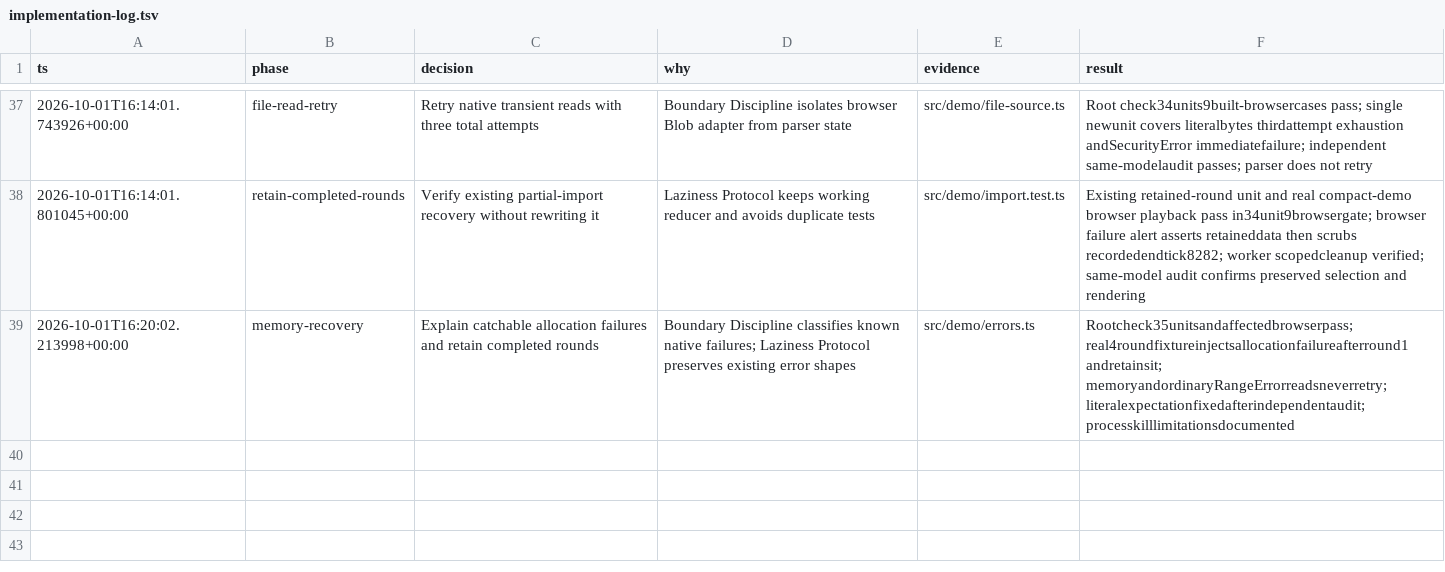
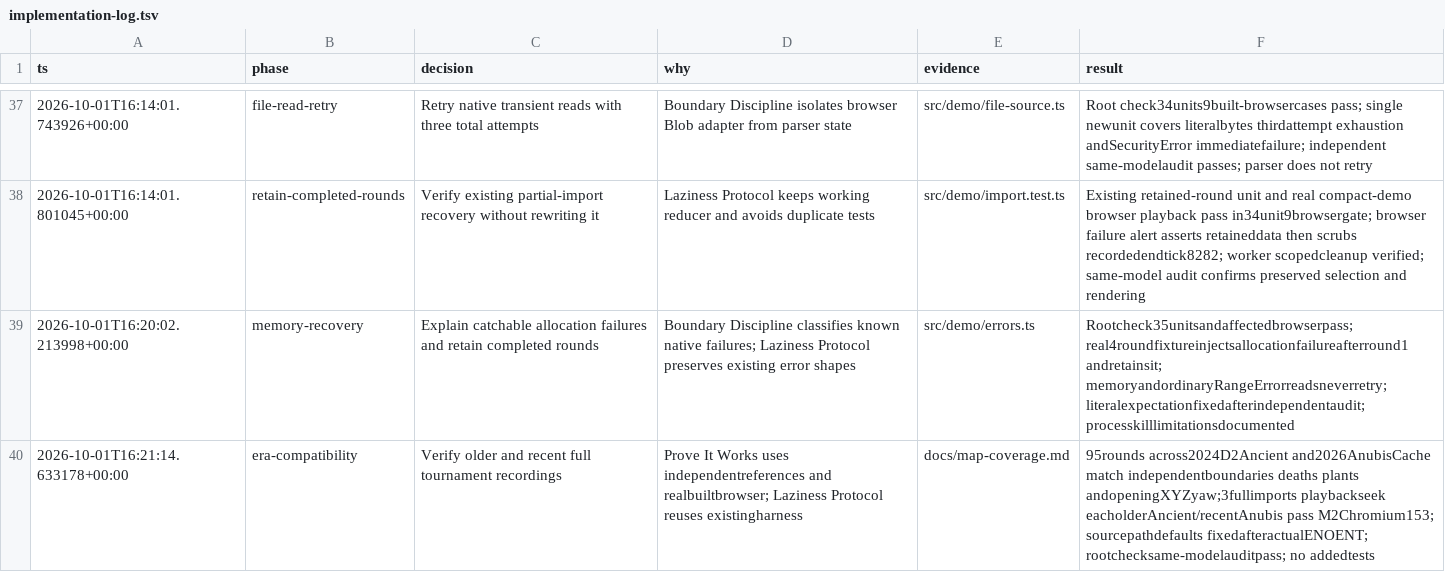
Before and after one commit to joshfootman/roundtable, a TSV file: docs/implementation-log.tsv, drawn as a sheet; only a part is shown, gaps mark what is left out; the diff names each change by its address in the sheet, - before the commit and + after, or states it on an @@ line.

Commit message:
Verify older and recent demo playback

```diff
--- a/docs/implementation-log.tsv
+++ b/docs/implementation-log.tsv
+row 40: 2026-10-01T16:21:14.633178+00:00 | era-compatibility | Verify older and recent full tournament recordings | Prove It Works uses independentreferences and realbuiltbrowser; Laziness Protocol reuses existingharness | docs/map-coverage.md | 95rounds across2024D2Ancient and2026AnubisCache match independentboundaries deaths plants andopeningXYZyaw;3fullimports playbackseek eacholderAncient/recentAnubis pass M2Chromium153; sourcepathdefaults fixedafteractualENOENT; rootchecksame-modelauditpass; no addedtests
```
Also changed, not shown: 11 other files.
